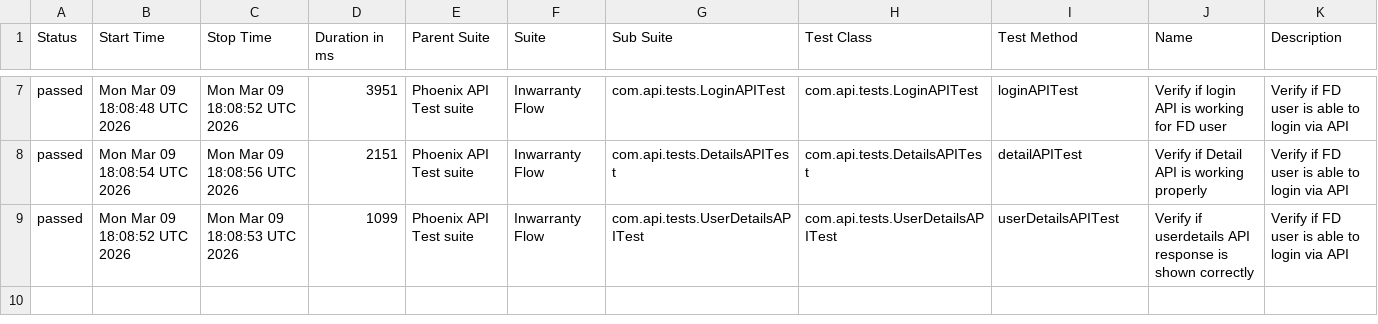
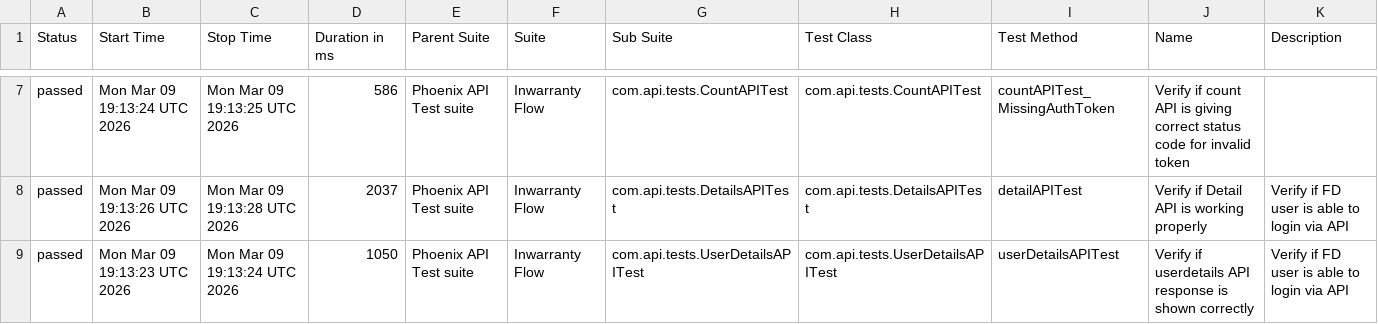
Before and after one commit to tusharS007/PhoenixTestAutomationFramework, a CSV file: data/suites.csv, drawn as a sheet; only a part is shown, gaps mark what is left out; the diff covers the shown part only.

```diff
--- a/data/suites.csv
+++ b/data/suites.csv
@@ -7,3 +7,3 @@
-"passed","Mon Mar 09 18:08:48 UTC 2026","Mon Mar 09 18:08:52 UTC 2026","3951","Phoenix API Test suite","Inwarranty Flow","com.api.tests.LoginAPITest","com.api.tests.LoginAPITest","loginAPITest","Verify if login API is working for FD user","Verify if FD user is able to login via API"
-"passed","Mon Mar 09 18:08:54 UTC 2026","Mon Mar 09 18:08:56 UTC 2026","2151","Phoenix API Test suite","Inwarranty Flow","com.api.tests.DetailsAPITest","com.api.tests.DetailsAPITest","detailAPITest","Verify if Detail API is working properly","Verify if FD user is able to login via API"
-"passed","Mon Mar 09 18:08:52 UTC 2026","Mon Mar 09 18:08:53 UTC 2026","1099","Phoenix API Test suite","Inwarranty Flow","com.api.tests.UserDetailsAPITest","com.api.tests.UserDetailsAPITest","userDetailsAPITest","Verify if userdetails API response is shown correctly","Verify if FD user is able to login via API"
+"passed","Mon Mar 09 19:13:24 UTC 2026","Mon Mar 09 19:13:25 UTC 2026","586","Phoenix API Test suite","Inwarranty Flow","com.api.tests.CountAPITest","com.api.tests.CountAPITest","countAPITest_MissingAuthToken","Verify if count API is giving correct status code for invalid token",""
+"passed","Mon Mar 09 19:13:26 UTC 2026","Mon Mar 09 19:13:28 UTC 2026","2037","Phoenix API Test suite","Inwarranty Flow","com.api.tests.DetailsAPITest","com.api.tests.DetailsAPITest","detailAPITest","Verify if Detail API is working properly","Verify if FD user is able to login via API"
+"passed","Mon Mar 09 19:13:23 UTC 2026","Mon Mar 09 19:13:24 UTC 2026","1050","Phoenix API Test suite","Inwarranty Flow","com.api.tests.UserDetailsAPITest","com.api.tests.UserDetailsAPITest","userDetailsAPITest","Verify if userdetails API response is shown correctly","Verify if FD user is able to login via API"
```
Also changed, not shown: 26 edited cells elsewhere in this file, data/behaviors.csv, 58 other files.
